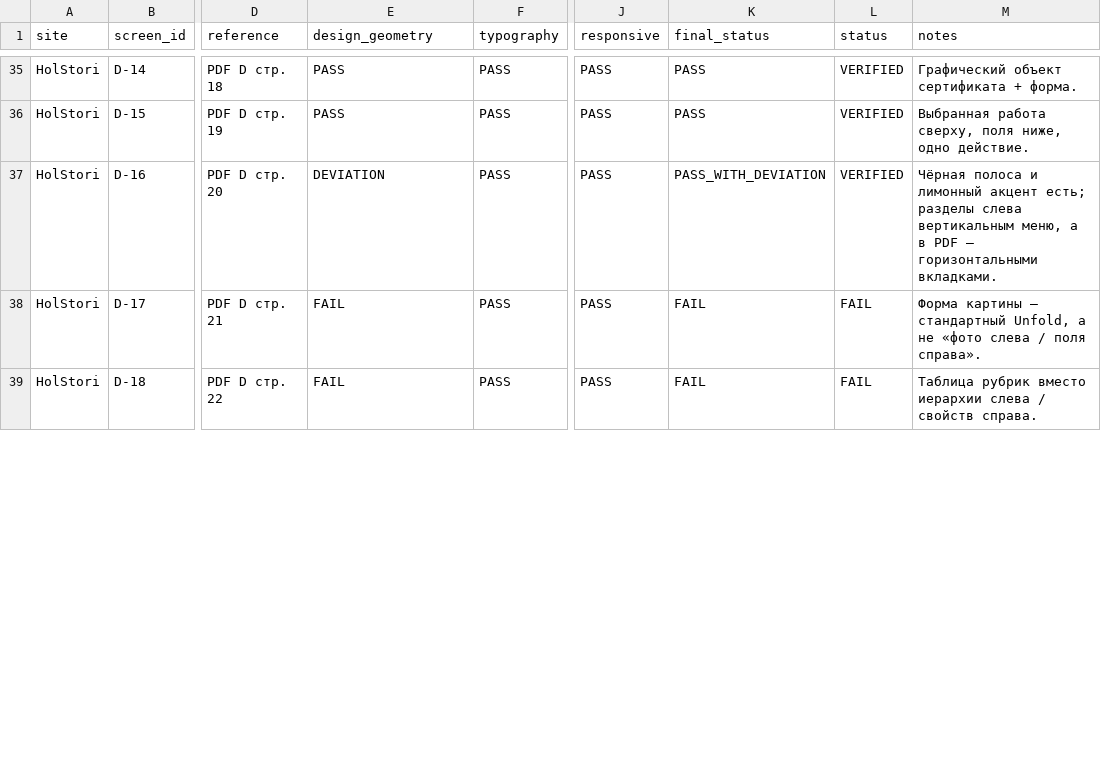
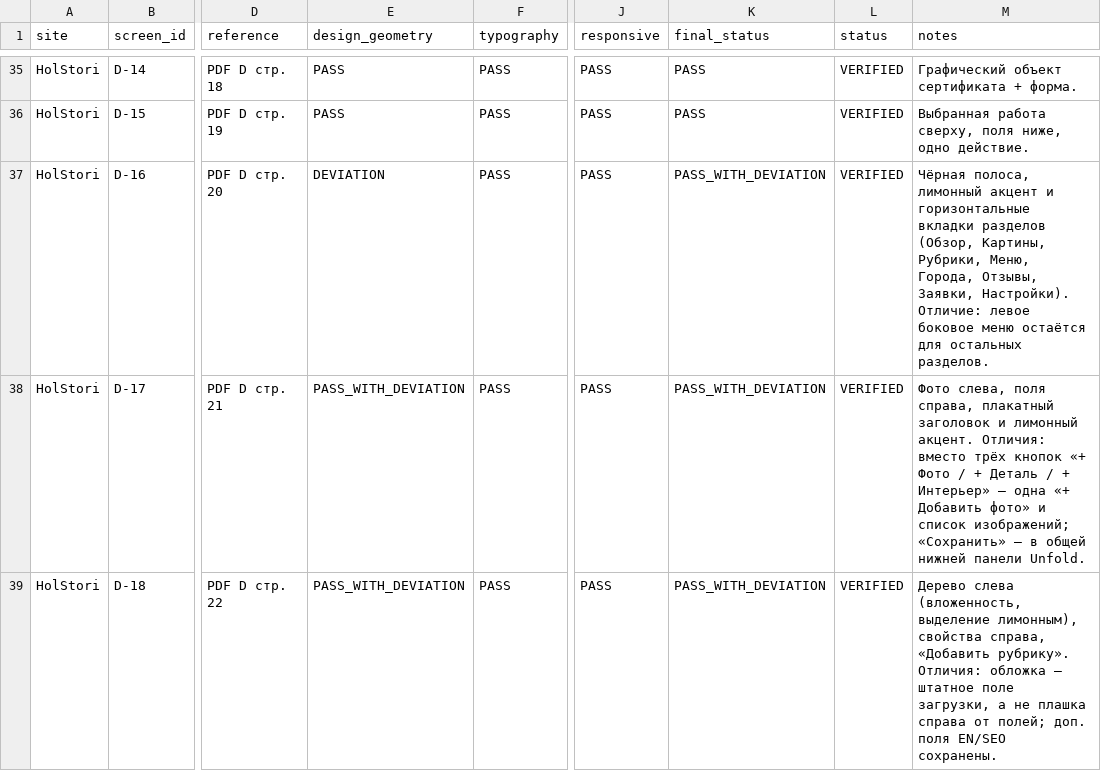
Before and after one commit to skan5050/art, a CSV file: docs/acceptance/ACCEPTANCE_MATRIX.csv, drawn as a sheet; only a part is shown, gaps mark what is left out; the diff covers the shown part only; the diff names each change by its address in the sheet, - before the commit and + after, or states it on an @@ line.

```diff
--- a/docs/acceptance/ACCEPTANCE_MATRIX.csv
+++ b/docs/acceptance/ACCEPTANCE_MATRIX.csv
-M37 (notes): Чёрная полоса и лимонный акцент есть; разделы слева вертикальным меню, а в PDF — горизонтальными вкладками.
+M37 (notes): Чёрная полоса, лимонный акцент и горизонтальные вкладки разделов (Обзор, Картины, Рубрики, Меню, Города, Отзывы, Заявки, Настройки). Отличие: левое боковое меню остаётся для остальных разделов.
-E38:E39 (design_geometry): FAIL
+E38:E39 (design_geometry): PASS_WITH_DEVIATION
-K38:K39 (final_status): FAIL
+K38:K39 (final_status): PASS_WITH_DEVIATION
-L38:L39 (status): FAIL
+L38:L39 (status): VERIFIED
-M38 (notes): Форма картины — стандартный Unfold, а не «фото слева / поля справа».
+M38 (notes): Фото слева, поля справа, плакатный заголовок и лимонный акцент. Отличия: вместо трёх кнопок «+ Фото / + Деталь / + Интерьер» — одна «+ Добавить фото» и список изображений; «Сохранить» — в общей нижней панели Unfold.
-M39 (notes): Таблица рубрик вместо иерархии слева / свойств справа.
+M39 (notes): Дерево слева (вложенность, выделение лимонным), свойства справа, «Добавить рубрику». Отличия: обложка — штатное поле загрузки, а не плашка справа от полей; доп. поля EN/SEO сохранены.
```
Also changed, not shown: 24 edited cells elsewhere in this file, 16 other files.
